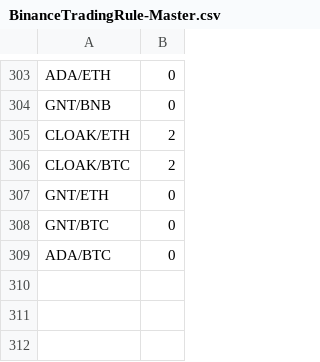
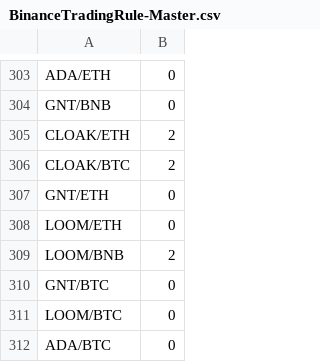
Before and after one commit to scoobaroo/arbitrage, a CSV file: BinanceTradingRule-Master.csv, drawn as a sheet; only a part is shown, gaps mark what is left out.

```diff
--- a/BinanceTradingRule-Master.csv
+++ b/BinanceTradingRule-Master.csv
@@ -307,3 +307,6 @@ CLOAK/BTC,2
 GNT/ETH,0
+LOOM/ETH,0
+LOOM/BNB,2
 GNT/BTC,0
+LOOM/BTC,0
 ADA/BTC,0
```
Also changed, not shown: BinanceTradingRule-MinPrice.csv, 6 other files.
